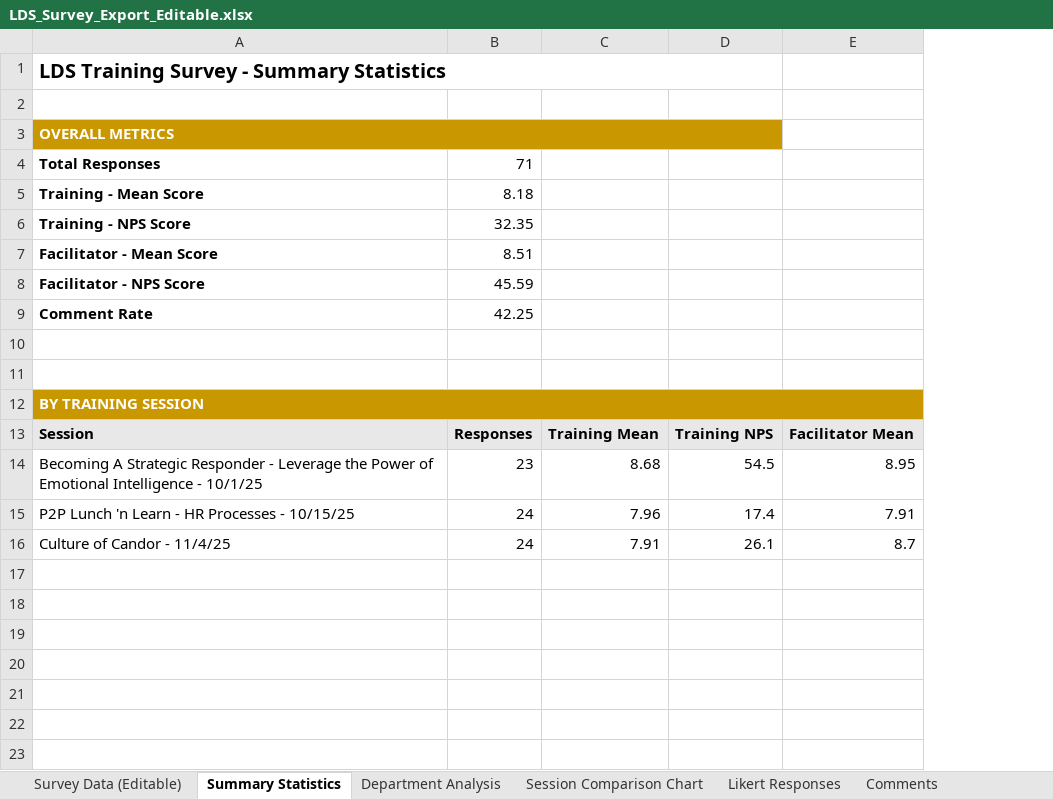
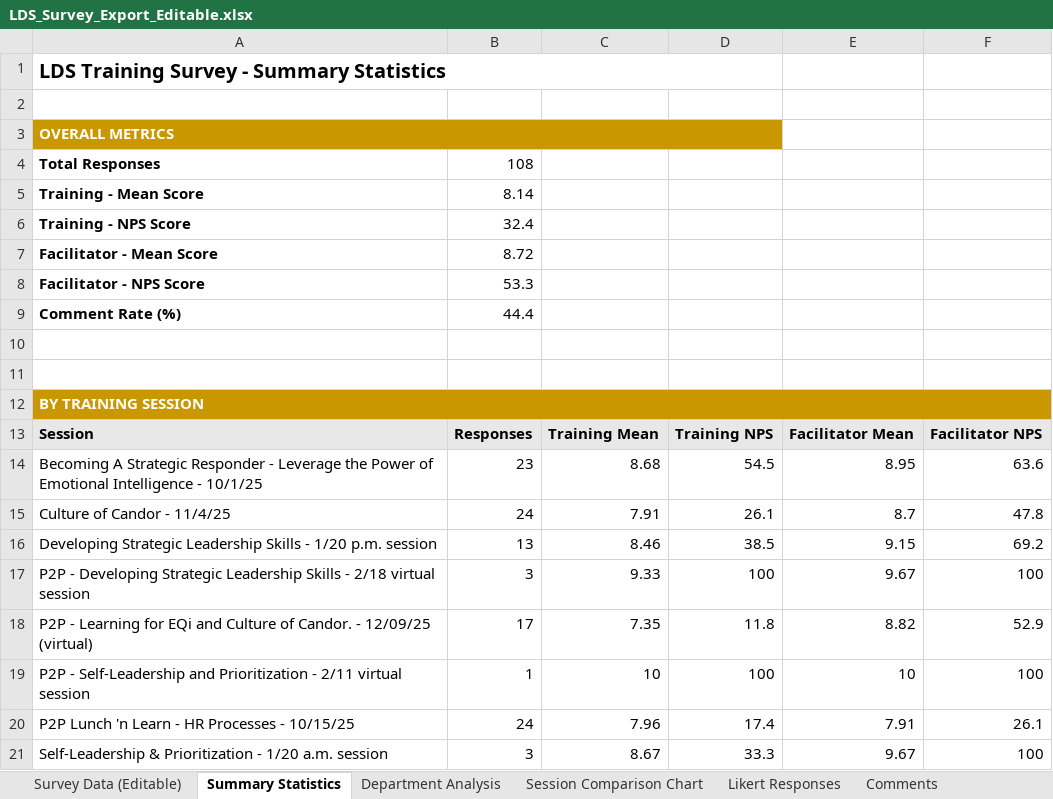
Before and after one commit to abijan96/abijan96.github.io, an Excel workbook: static/lds-survey-dashboard/LDS_Survey_Export_Editable.xlsx, sheet Summary Statistics, drawn as a sheet; values as stored, in another font and other column widths than the file's, no borders; removed rows and columns are numbered as before the commit, all else as after; the diff names each change by its address in the sheet, - before the commit and + after, or states it on an @@ line.

```diff
--- a/static/lds-survey-dashboard/LDS_Survey_Export_Editable.xlsx (sheet Summary Statistics)
+++ b/static/lds-survey-dashboard/LDS_Survey_Export_Editable.xlsx (sheet Summary Statistics)
+column F, rows 13-14: Facilitator NPS | 63.6; row 20: 26.1
-B4: 71
+B4: 108
-B5: 8.18
+B5: 8.14
-B6: 32.35
+B6: 32.4
-B7: 8.51
+B7: 8.72
-B8: 45.59
+B8: 53.3
-row 9: Comment Rate | 42.25
+row 9: Comment Rate (%) | 44.4
@@ row 16 moved to row 15: Culture of Candor - 11/4/25 @@
+row 16: Developing Strategic Leadership Skills - 1/20 p.m. session | 13 | 8.46 | 38.5 | 9.15 | 69.2
+row 17: P2P - Developing Strategic Leadership Skills - 2/18 virtual session | 3 | 9.33 | 100 | 9.67 | 100
+row 18: P2P - Learning for EQi and Culture of Candor. - 12/09/25 (virtual) | 17 | 7.35 | 11.8 | 8.82 | 52.9
+row 19: P2P - Self-Leadership and Prioritization - 2/11 virtual session | 1 | 10 | 100 | 10 | 100
+row 21: Self-Leadership & Prioritization - 1/20 a.m. session | 3 | 8.67 | 33.3 | 9.67 | 100
```
Also changed, not shown: sheet Survey Data (Editable), sheet Comments, sheet Session Comparison Chart, sheet Likert Responses, sheet Department Analysis, charts or pictures, 1 other file.
